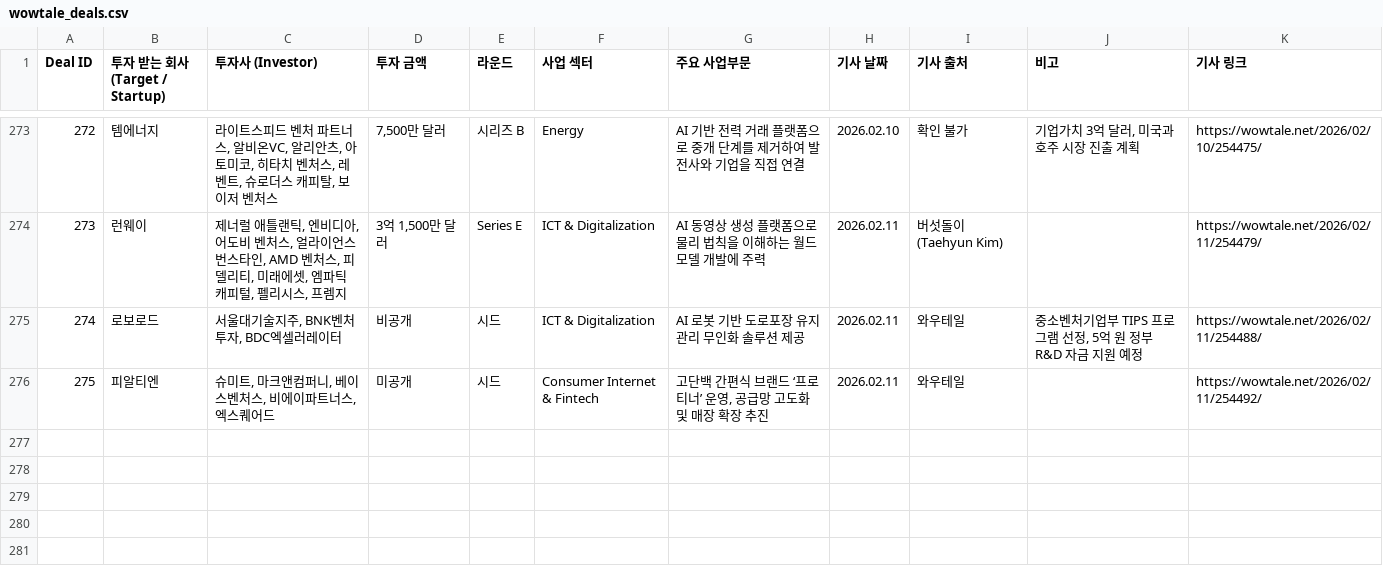
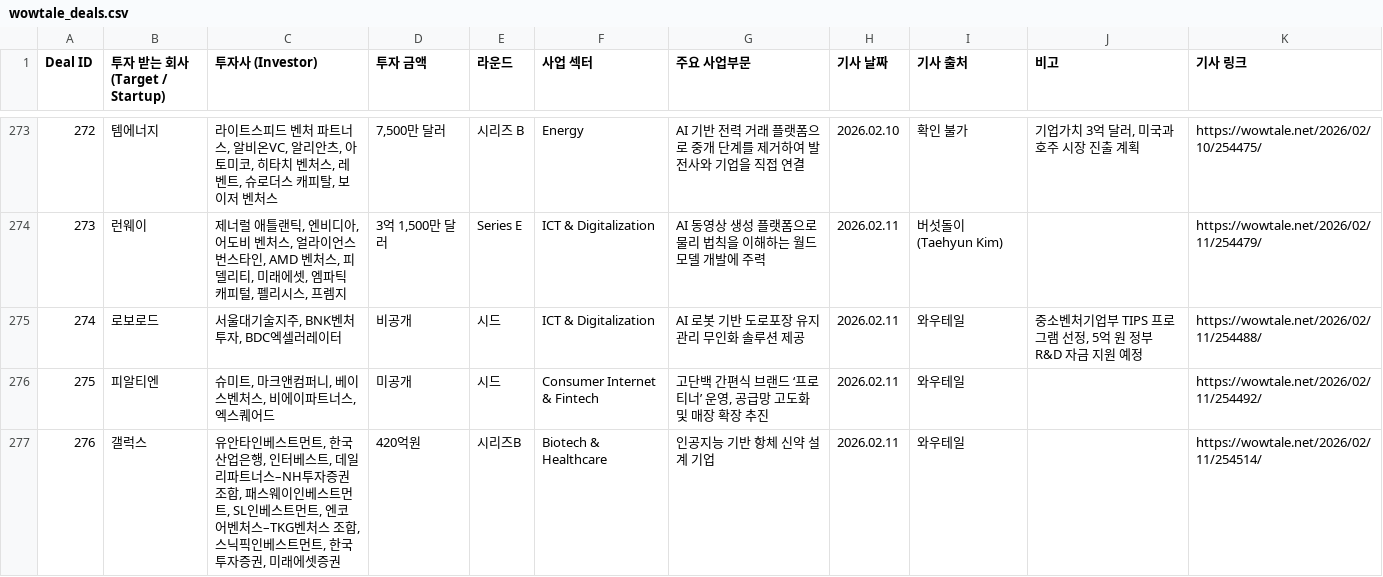
Before and after one commit to LFIntern/VC-News, a CSV file: wowtale_deals.csv, drawn as a sheet; only a part is shown, gaps mark what is left out.

```diff
--- a/wowtale_deals.csv
+++ b/wowtale_deals.csv
@@ -276 +276,2 @@ Deal ID,투자 받는 회사 (Target / Startup),투자사 (Investor),투자 금
 275,피알티엔,"슈미트, 마크앤컴퍼니, 베이스벤처스, 비에이파트너스, 엑스퀘어드",미공개,시드,Consumer Internet & Fintech,"고단백 간편식 브랜드 ‘프로티너’ 운영, 공급망 고도화 및 매장 확장 추진",2026.02.11,와우테일,,https://wowtale.net/2026/02/11/254492/
+276,갤럭스,"유안타인베스트먼트, 한국산업은행, 인터베스트, 데일리파트너스–NH투자증권 조합, 패스웨이인베스트먼트, SL인베스트먼트, 엔코어벤처스–TKG벤처스 조합, 스닉픽인베스트먼트, 한국투자증권, 미래에셋증권",420억원,시리즈B,Biotech & Healthcare,인공지능 기반 항체 신약 설계 기업,2026.02.11,와우테일,,https://wowtale.net/2026/02/11/254514/
```
Also changed, not shown: wowtale_latest.csv.
